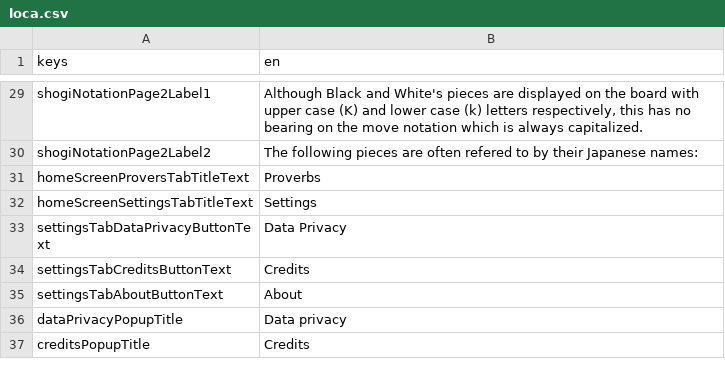
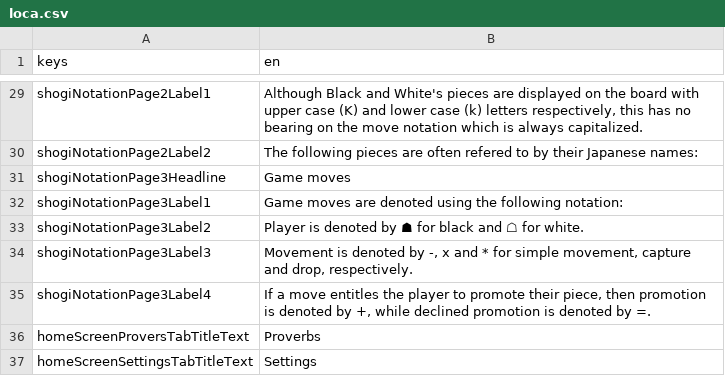
Before and after one commit to defuncart/shogi_proverbs, a CSV file: assets_dev/loca/loca.csv, drawn as a sheet; only a part is shown, gaps mark what is left out; the shorter side is filled out with more unchanged rows; the diff names each change by its address in the sheet, - before the commit and + after, or states it on an @@ line.

Commit message:
Add ShogiNotationPage3.

```diff
--- a/assets_dev/loca/loca.csv
+++ b/assets_dev/loca/loca.csv
+row 31: shogiNotationPage3Headline | Game moves
+row 32: shogiNotationPage3Label1 | Game moves are denoted using the following notation:
+row 33: shogiNotationPage3Label2 | Player is denoted by ☗ for black and ☖ for white.
+row 34: shogiNotationPage3Label3 | Movement is denoted by -, x and * for simple movement, capture and drop, respectively.
+row 35: shogiNotationPage3Label4 | If a move entitles the player to promote their piece, then promotion is denoted by +, while declined promotion is denoted by =.
```
Also changed, not shown: 3 other files.
